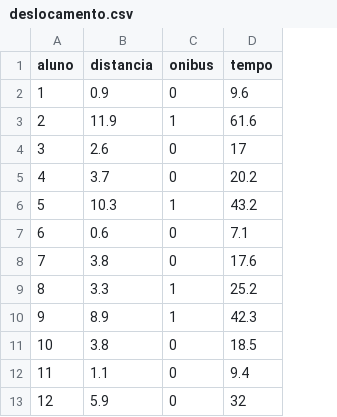
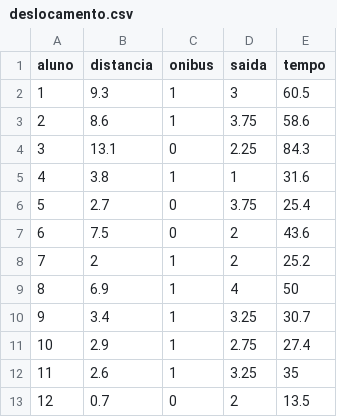
Before and after one commit to gpetrini/ce423-public, a CSV file: aulas/data/deslocamento.csv, drawn as a sheet; only a part is shown; addresses are those after the commit; the diff covers the shown part only; the diff names each change by its address in the sheet, - before the commit and + after, or states it on an @@ line.

```diff
--- a/aulas/data/deslocamento.csv
+++ b/aulas/data/deslocamento.csv
+column D (saida), rows 2-13: 3 | 3.75 | 2.25 | 1 | 3.75 | 2 | 2 | 4 | 3.25 | 2.75 | 3.25 | 2
-B2 (distancia): 0.9
+B2 (distancia): 9.3
-C2 (onibus): 0
+C2 (onibus): 1
-E2 (tempo): 9.6
+E2 (tempo): 60.5
-B3 (distancia): 11.9
+B3 (distancia): 8.6
-E3 (tempo): 61.6
+E3 (tempo): 58.6
-B4 (distancia): 2.6
+B4 (distancia): 13.1
-E4 (tempo): 17
+E4 (tempo): 84.3
-B5 (distancia): 3.7
+B5 (distancia): 3.8
-C5 (onibus): 0
+C5 (onibus): 1
-E5 (tempo): 20.2
+E5 (tempo): 31.6
-B6 (distancia): 10.3
+B6 (distancia): 2.7
-C6 (onibus): 1
+C6 (onibus): 0
-E6 (tempo): 43.2
+E6 (tempo): 25.4
-B7 (distancia): 0.6
+B7 (distancia): 7.5
-E7 (tempo): 7.1
+E7 (tempo): 43.6
-B8 (distancia): 3.8
+B8 (distancia): 2
-C8 (onibus): 0
+C8 (onibus): 1
-E8 (tempo): 17.6
+E8 (tempo): 25.2
-B9 (distancia): 3.3
+B9 (distancia): 6.9
-E9 (tempo): 25.2
+E9 (tempo): 50
-B10 (distancia): 8.9
+B10 (distancia): 3.4
-E10 (tempo): 42.3
+E10 (tempo): 30.7
-B11 (distancia): 3.8
+B11 (distancia): 2.9
-C11:C12 (onibus): 0
+C11:C12 (onibus): 1
-E11 (tempo): 18.5
+E11 (tempo): 27.4
-B12 (distancia): 1.1
+B12 (distancia): 2.6
-E12 (tempo): 9.4
+E12 (tempo): 35
-B13 (distancia): 5.9
+B13 (distancia): 0.7
-E13 (tempo): 32
+E13 (tempo): 13.5
```
Also changed, not shown: 70 edited cells elsewhere in this file, 4 other files.
